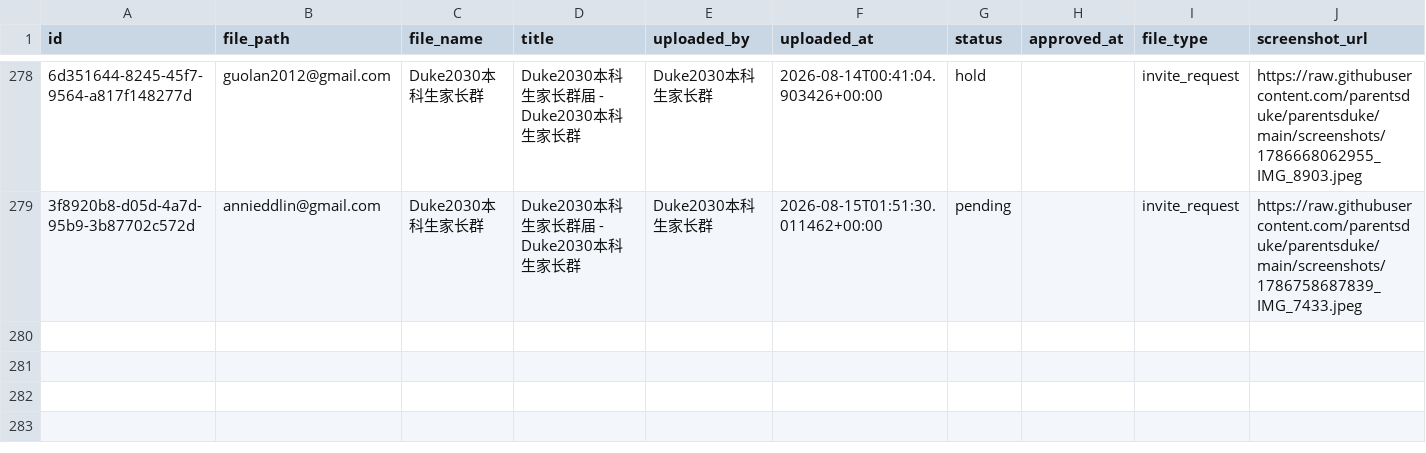
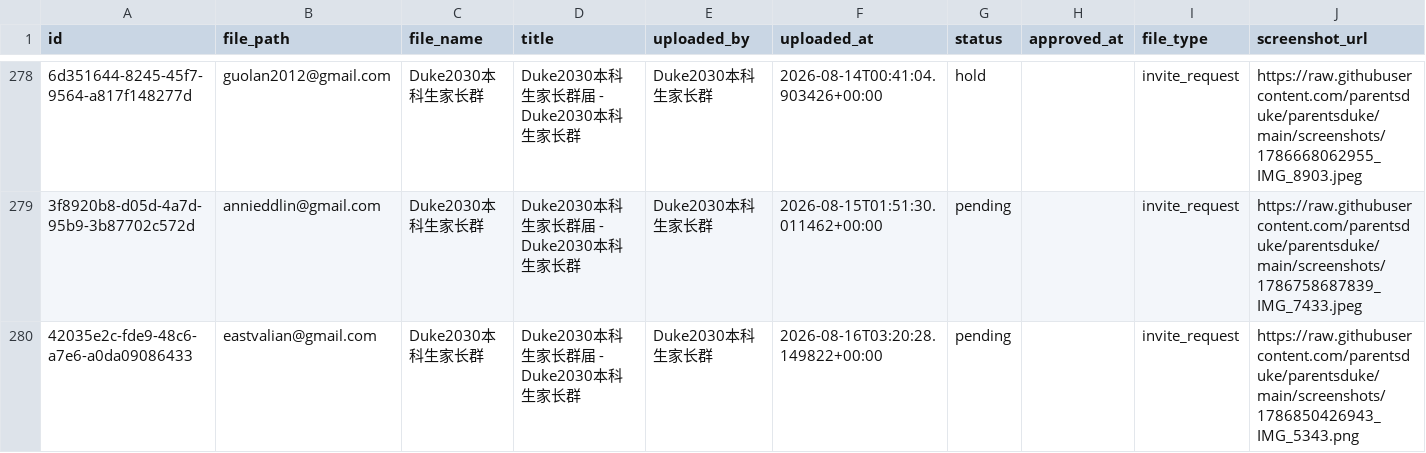
Before and after one commit to parentsduke/parentsduke, a CSV file: backup/latest/pending_uploads.csv, drawn as a sheet; only a part is shown, gaps mark what is left out; the diff names each change by its address in the sheet, - before the commit and + after, or states it on an @@ line.

```diff
--- a/backup/latest/pending_uploads.csv
+++ b/backup/latest/pending_uploads.csv
+row 280: 42035e2c-fde9-48c6-a7e6-a0da09086433 | eastvalian@gmail.com | Duke2030本科生家长群 | Duke2030本科生家长群届 - Duke2030本科生家长群 | Duke2030本科生家长群 | 2026-08-16T03:20:28.149822+00:00 | pending |  | invite_request | https://raw.githubusercontent.com/parentsduke/parentsduke/main/screenshots/1786850426943_IMG_5343.png
```
Also changed, not shown: backup/latest/admissions_submissions.csv, backup/latest/admissions_submissionsMulti.csv, 2 other files.
